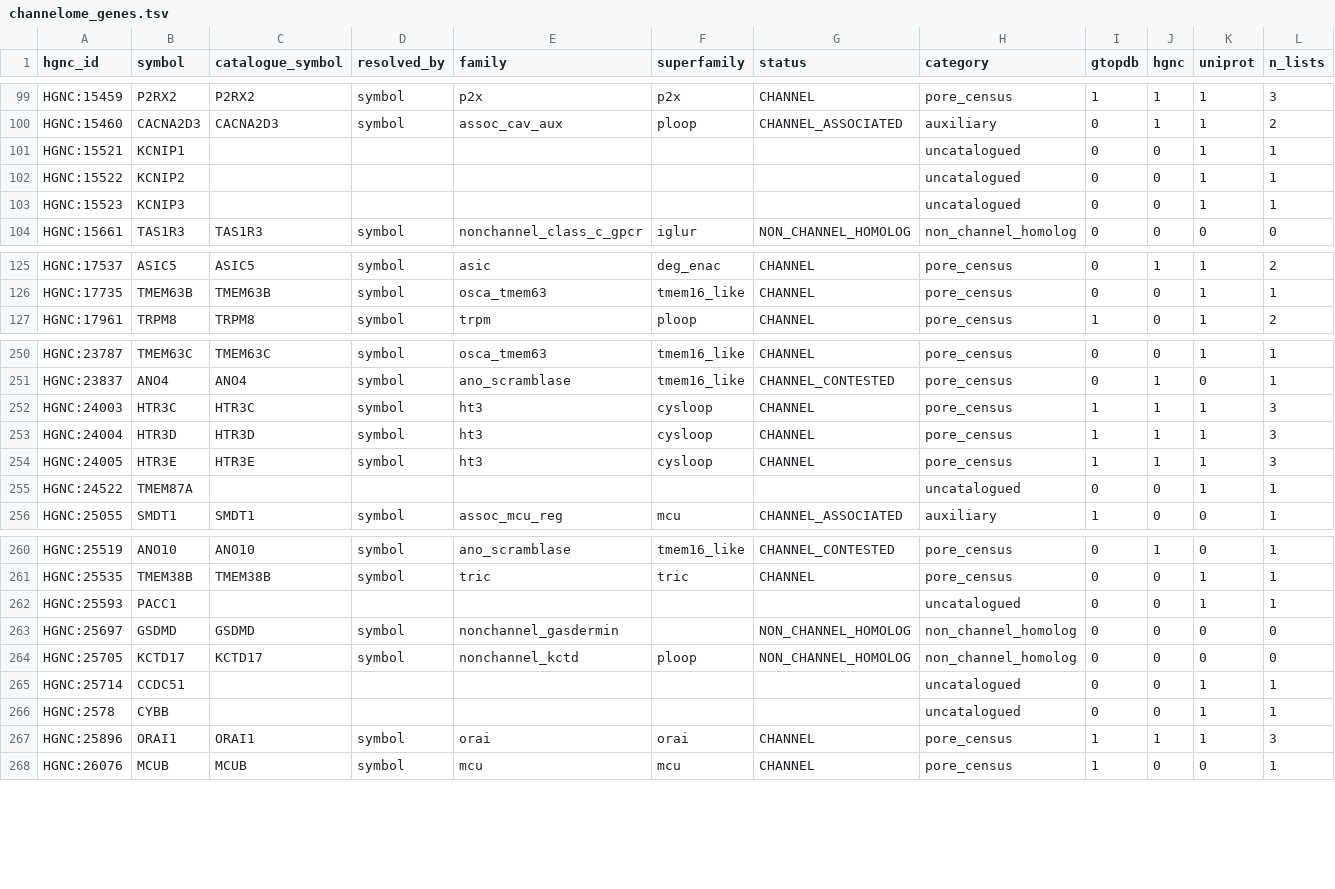
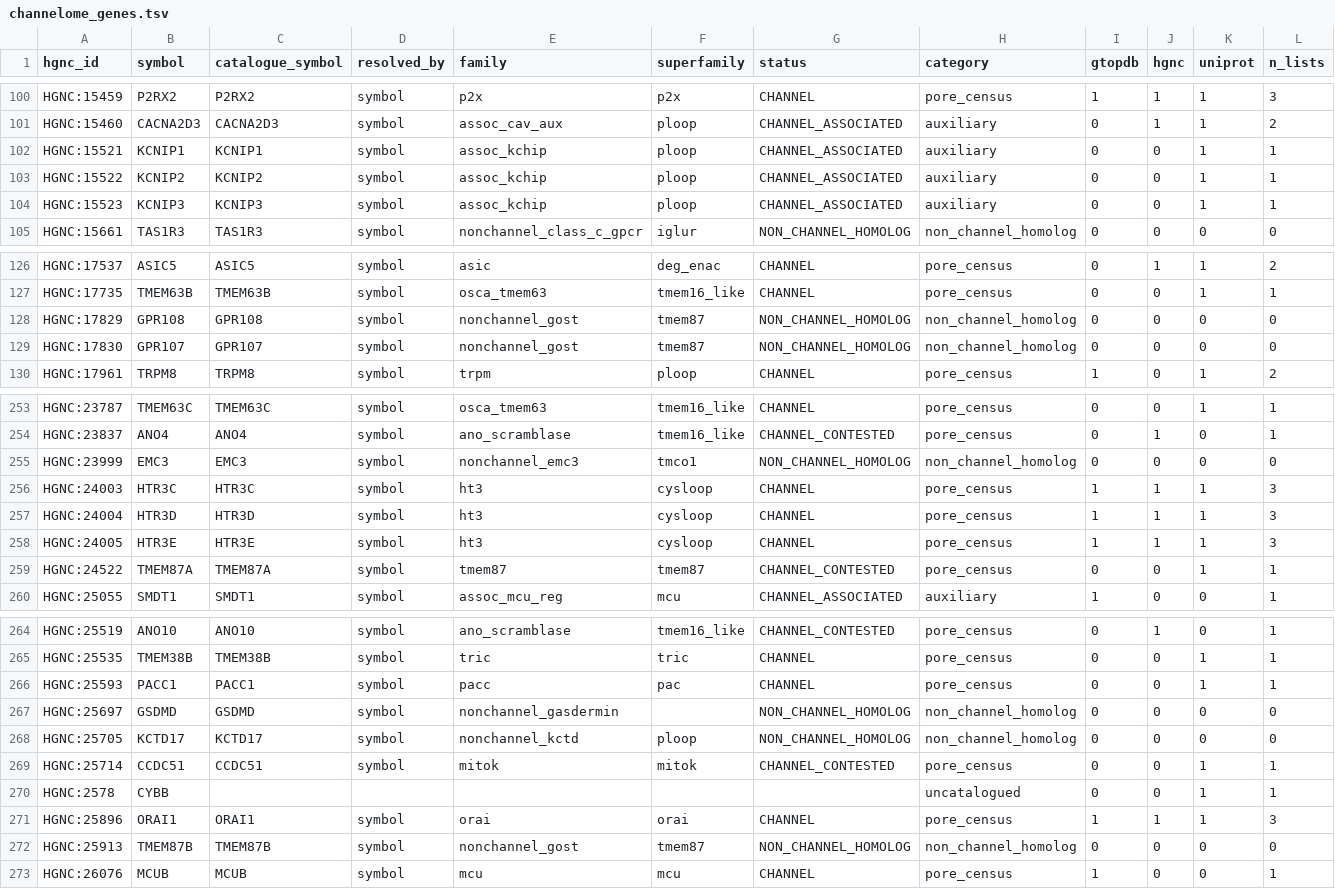
Before and after one commit to gddickinson/ion_channel_genes, a TSV file: results/auxiliary/channelome_genes.tsv, drawn as a sheet; only a part is shown, gaps mark what is left out; addresses are those after the commit; rows hold the shown columns only; the diff covers the shown part only; the diff names each change by its address in the sheet, - before the commit and + after, or states it on an @@ line.

```diff
--- a/results/auxiliary/channelome_genes.tsv
+++ b/results/auxiliary/channelome_genes.tsv
-C102 (catalogue_symbol): (empty)
+C102 (catalogue_symbol): KCNIP1
-D102:D104 (resolved_by): (empty)
+D102:D104 (resolved_by): symbol
-E102:E104 (family): (empty)
+E102:E104 (family): assoc_kchip
-F102:F104 (superfamily): (empty)
+F102:F104 (superfamily): ploop
-G102:G104 (status): (empty)
+G102:G104 (status): CHANNEL_ASSOCIATED
-H102:H104 (category): uncatalogued
+H102:H104 (category): auxiliary
-C103 (catalogue_symbol): (empty)
+C103 (catalogue_symbol): KCNIP2
-C104 (catalogue_symbol): (empty)
+C104 (catalogue_symbol): KCNIP3
+row 128: HGNC:17829 | GPR108 | GPR108 | symbol | nonchannel_gost | tmem87 | NON_CHANNEL_HOMOLOG | non_channel_homolog | 0 | 0 | 0 | 0
+row 129: HGNC:17830 | GPR107 | GPR107 | symbol | nonchannel_gost | tmem87 | NON_CHANNEL_HOMOLOG | non_channel_homolog | 0 | 0 | 0 | 0
+row 255: HGNC:23999 | EMC3 | EMC3 | symbol | nonchannel_emc3 | tmco1 | NON_CHANNEL_HOMOLOG | non_channel_homolog | 0 | 0 | 0 | 0
-C259 (catalogue_symbol): (empty)
+C259 (catalogue_symbol): TMEM87A
-D259 (resolved_by): (empty)
+D259 (resolved_by): symbol
-E259 (family): (empty)
+E259 (family): tmem87
-F259 (superfamily): (empty)
+F259 (superfamily): tmem87
-G259 (status): (empty)
+G259 (status): CHANNEL_CONTESTED
-H259 (category): uncatalogued
+H259 (category): pore_census
-C266 (catalogue_symbol): (empty)
+C266 (catalogue_symbol): PACC1
-D266 (resolved_by): (empty)
+D266 (resolved_by): symbol
-E266 (family): (empty)
+E266 (family): pacc
-F266 (superfamily): (empty)
+F266 (superfamily): pac
-G266 (status): (empty)
+G266 (status): CHANNEL
-H266 (category): uncatalogued
+H266 (category): pore_census
-C269 (catalogue_symbol): (empty)
+C269 (catalogue_symbol): CCDC51
-D269 (resolved_by): (empty)
+D269 (resolved_by): symbol
-E269 (family): (empty)
+E269 (family): mitok
-F269 (superfamily): (empty)
+F269 (superfamily): mitok
-G269 (status): (empty)
+G269 (status): CHANNEL_CONTESTED
-H269 (category): uncatalogued
+H269 (category): pore_census
+row 272: HGNC:25913 | TMEM87B | TMEM87B | symbol | nonchannel_gost | tmem87 | NON_CHANNEL_HOMOLOG | non_channel_homolog | 0 | 0 | 0 | 0
```
Also changed, not shown: 1 added row and 42 edited cells elsewhere in this file, results/auxiliary/uncatalogued.tsv, results/s0_baseline/exemplar_architecture.tsv, 28 other files.
